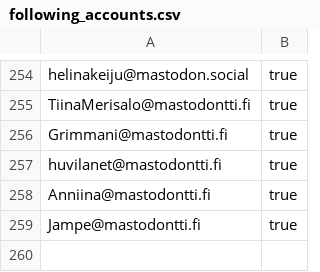
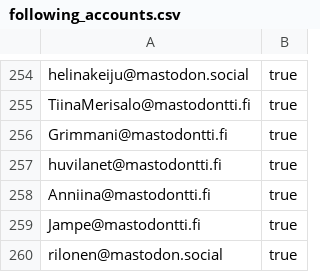
Before and after one commit to ronilaukkarinen/finnish-mastodon-users, a CSV file: following_accounts.csv, drawn as a sheet; only a part is shown, gaps mark what is left out.

Commit message:
Add rilonen@mastodon.social

```diff
--- a/following_accounts.csv
+++ b/following_accounts.csv
@@ -259 +259,2 @@ Anniina@mastodontti.fi, true
 Jampe@mastodontti.fi, true
+rilonen@mastodon.social, true
```
